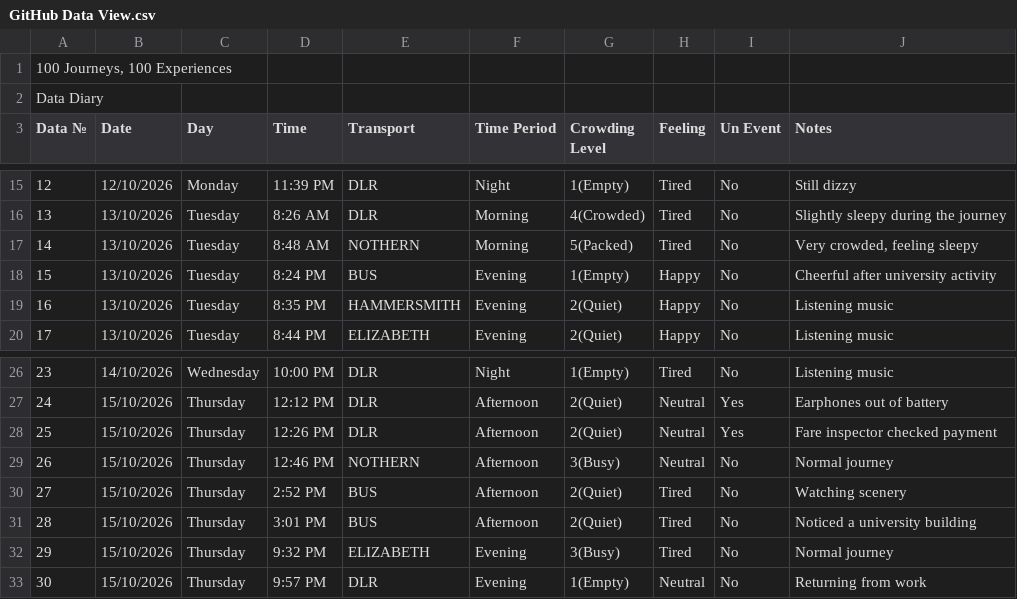
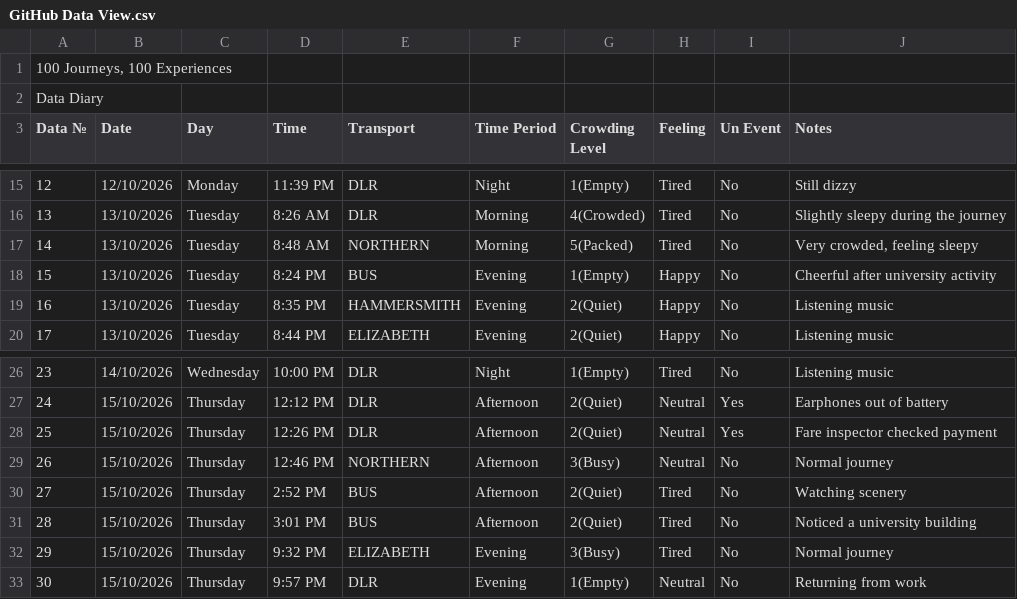
Before and after one commit to iriscasquete/DearData-100-Project, a CSV file: GitHub Data View.csv, drawn as a sheet; only a part is shown, gaps mark what is left out; the diff covers the shown part only.

Commit message:
Update 48 observations

```diff
--- a/GitHub Data View.csv
+++ b/GitHub Data View.csv
@@ -16,3 +16,3 @@ Data №,Date,Day,Time,Transport,Time Period,Crowding Level,Feeling,Un Event,Not
 13,13/10/2026,Tuesday,8:26 AM,DLR,Morning,4(Crowded),Tired,No,Slightly sleepy during the journey
-14,13/10/2026,Tuesday,8:48 AM,NOTHERN,Morning,5(Packed),Tired,No,"Very crowded, feeling sleepy"
+14,13/10/2026,Tuesday,8:48 AM,NORTHERN,Morning,5(Packed),Tired,No,"Very crowded, feeling sleepy"
 15,13/10/2026,Tuesday,8:24 PM,BUS,Evening,1(Empty),Happy,No,Cheerful after university activity
@@ -28,3 +28,3 @@ Data №,Date,Day,Time,Transport,Time Period,Crowding Level,Feeling,Un Event,Not
 25,15/10/2026,Thursday,12:26 PM,DLR,Afternoon,2(Quiet),Neutral,Yes,Fare inspector checked payment
-26,15/10/2026,Thursday,12:46 PM,NOTHERN,Afternoon,3(Busy),Neutral,No,Normal journey
+26,15/10/2026,Thursday,12:46 PM,NORTHERN,Afternoon,3(Busy),Neutral,No,Normal journey
 27,15/10/2026,Thursday,2:52 PM,BUS,Afternoon,2(Quiet),Tired,No,Watching scenery
```
Also changed, not shown: 14 added rows and 3 edited cells elsewhere in this file.
